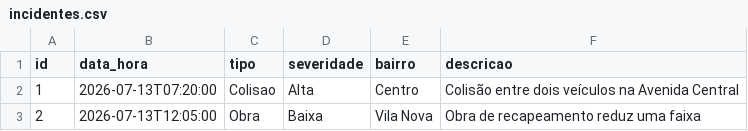
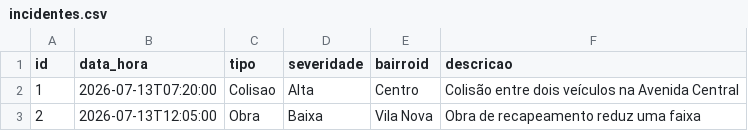
Before and after one commit to jontechads-sys/painel-de-mobilidade, a CSV file: backend/src/Mobilidade.Api/dados/incidentes.csv, drawn as a sheet; only a part is shown.

Commit message:
refactor: API com BairroId, Program.cs com DbContext  DTOs recebem int BairroId. Program.cs registra DbContext como Scoped. appsettings.json com connection string Docker.

```diff
--- a/backend/src/Mobilidade.Api/dados/incidentes.csv
+++ b/backend/src/Mobilidade.Api/dados/incidentes.csv
@@ -1,2 +1,2 @@
-id,data_hora,tipo,severidade,bairro,descricao
+id,data_hora,tipo,severidade,bairroid,descricao
 1,2026-07-13T07:20:00,Colisao,Alta,Centro,Colisão entre dois veículos na Avenida Central
```
Also changed, not shown: 7 other files.
